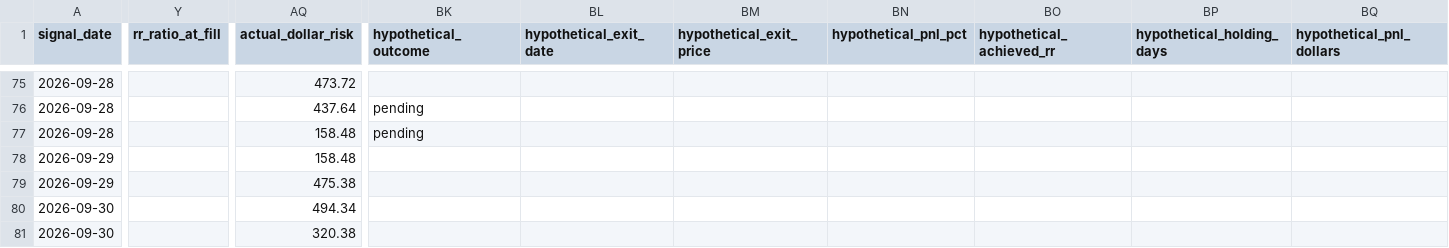
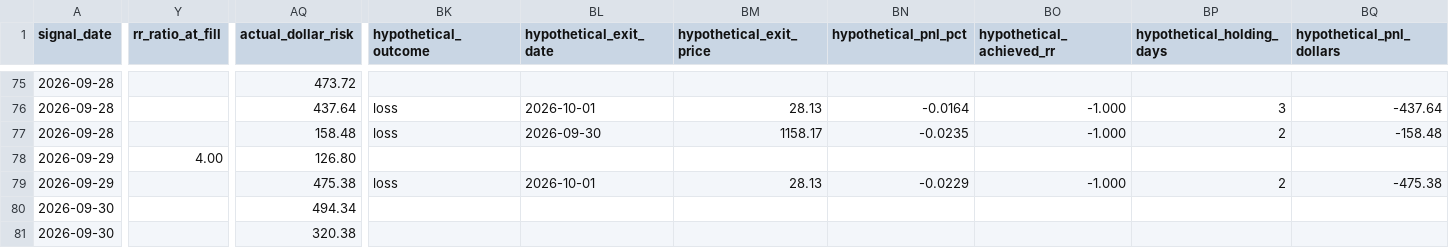
Before and after one commit to MrKoods/StockAnalysis, a CSV file: paper_trading/paper_trades.csv, drawn as a sheet; only a part is shown, gaps mark what is left out; the diff covers the shown part only; the diff names each change by its address in the sheet, - before the commit and + after, or states it on an @@ line.

```diff
--- a/paper_trading/paper_trades.csv
+++ b/paper_trading/paper_trades.csv
-BK76:BK77 (hypothetical_outcome): pending
+BK76:BK77 (hypothetical_outcome): loss
-BL76 (hypothetical_exit_date): (empty)
+BL76 (hypothetical_exit_date): 2026-10-01
-BM76 (hypothetical_exit_price): (empty)
+BM76 (hypothetical_exit_price): 28.13
-BN76 (hypothetical_pnl_pct): (empty)
+BN76 (hypothetical_pnl_pct): -0.0164
-BO76:BO77 (hypothetical_achieved_rr): (empty)
+BO76:BO77 (hypothetical_achieved_rr): -1.000
-BP76 (hypothetical_holding_days): (empty)
+BP76 (hypothetical_holding_days): 3
-BQ76 (hypothetical_pnl_dollars): (empty)
+BQ76 (hypothetical_pnl_dollars): -437.64
-BL77 (hypothetical_exit_date): (empty)
+BL77 (hypothetical_exit_date): 2026-09-30
-BM77 (hypothetical_exit_price): (empty)
+BM77 (hypothetical_exit_price): 1158.17
-BN77 (hypothetical_pnl_pct): (empty)
+BN77 (hypothetical_pnl_pct): -0.0235
-BP77 (hypothetical_holding_days): (empty)
+BP77 (hypothetical_holding_days): 2
-BQ77 (hypothetical_pnl_dollars): (empty)
+BQ77 (hypothetical_pnl_dollars): -158.48
-Y78 (rr_ratio_at_fill): (empty)
+Y78 (rr_ratio_at_fill): 4.00
-AQ78 (actual_dollar_risk): 158.48
+AQ78 (actual_dollar_risk): 126.80
-BK79 (hypothetical_outcome): (empty)
+BK79 (hypothetical_outcome): loss
-BL79 (hypothetical_exit_date): (empty)
+BL79 (hypothetical_exit_date): 2026-10-01
-BM79 (hypothetical_exit_price): (empty)
+BM79 (hypothetical_exit_price): 28.13
-BN79 (hypothetical_pnl_pct): (empty)
+BN79 (hypothetical_pnl_pct): -0.0229
-BO79 (hypothetical_achieved_rr): (empty)
+BO79 (hypothetical_achieved_rr): -1.000
-BP79 (hypothetical_holding_days): (empty)
+BP79 (hypothetical_holding_days): 2
-BQ79 (hypothetical_pnl_dollars): (empty)
+BQ79 (hypothetical_pnl_dollars): -475.38
```
Also changed, not shown: 50 edited cells elsewhere in this file, data/logs/audit_log.csv, 14 other files.
